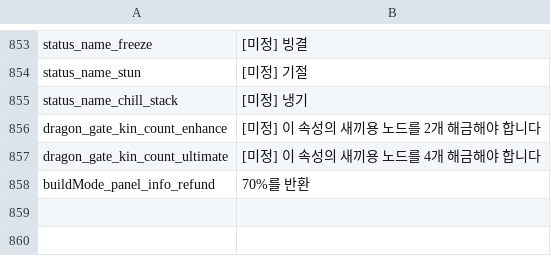
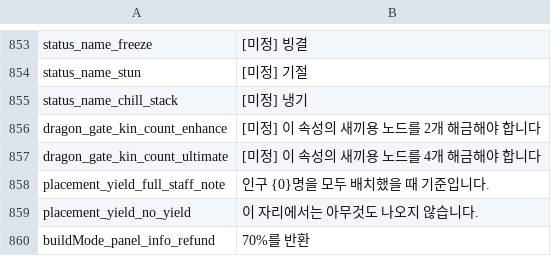
Before and after one commit to JoKangHyeon/TowerAndDragon, a CSV file: Assets/StreamingAssets/Localization/ko_kr.csv, drawn as a sheet; only a part is shown, gaps mark what is left out; the diff names each change by its address in the sheet, - before the commit and + after, or states it on an @@ line.

Commit message:
건설 전 생산량 미리보기
# Conflicts:
#	Assets/StreamingAssets/Localization/en_us.csv
#	Assets/StreamingAssets/Localization/ko_kr.csv

```diff
--- a/Assets/StreamingAssets/Localization/ko_kr.csv
+++ b/Assets/StreamingAssets/Localization/ko_kr.csv
+row 858: placement_yield_full_staff_note | 인구 {0}명을 모두 배치했을 때 기준입니다.
+row 859: placement_yield_no_yield | 이 자리에서는 아무것도 나오지 않습니다.
```
Also changed, not shown: Assets/StreamingAssets/Localization/en_us.csv, 23 other files.
